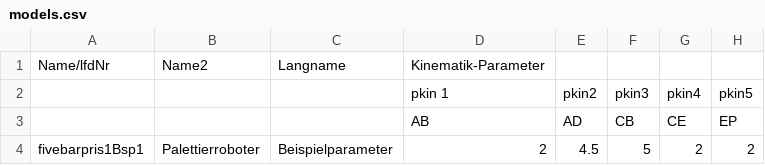
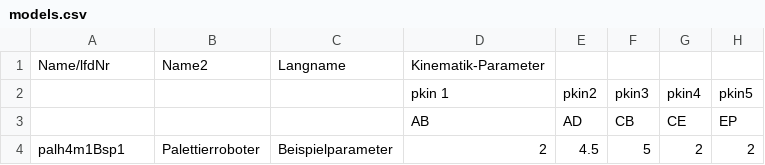
Before and after one commit to SchapplM/robsynth-serhybroblib, a CSV file: systems/fivebarpris1/models.csv, drawn as a sheet; only a part is shown; the diff names each change by its address in the sheet, - before the commit and + after, or states it on an @@ line.

Commit message:
Umbenennung fivebarpris1 -> palh4m1. Teil 1: Umbenennung in Dateien

```diff
--- a/systems/fivebarpris1/models.csv
+++ b/systems/fivebarpris1/models.csv
-A4: fivebarpris1Bsp1
+A4: palh4m1Bsp1
```
Also changed, not shown: 9 other files.
